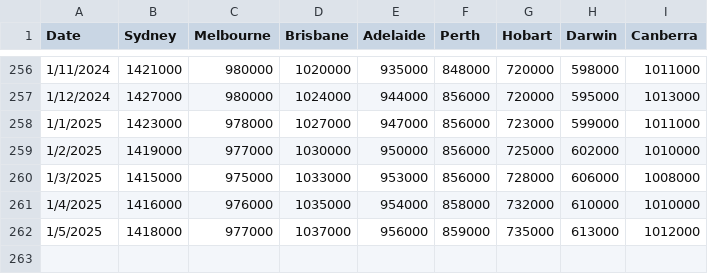
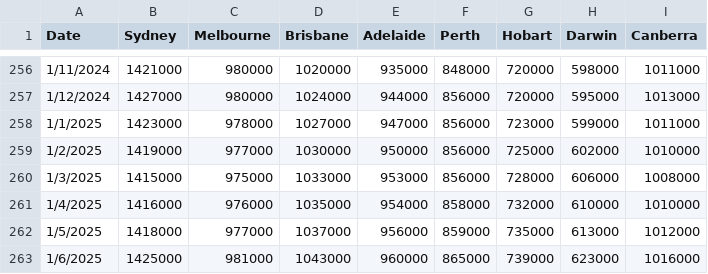
Before and after one commit to Natemar274/PropTrend, a CSV file: Price Dataset.csv, drawn as a sheet; only a part is shown, gaps mark what is left out; the diff names each change by its address in the sheet, - before the commit and + after, or states it on an @@ line.

Commit message:
Add data for June 2025

```diff
--- a/Price Dataset.csv
+++ b/Price Dataset.csv
+row 263: 1/6/2025 | 1425000 | 981000 | 1043000 | 960000 | 865000 | 739000 | 623000 | 1016000
```
